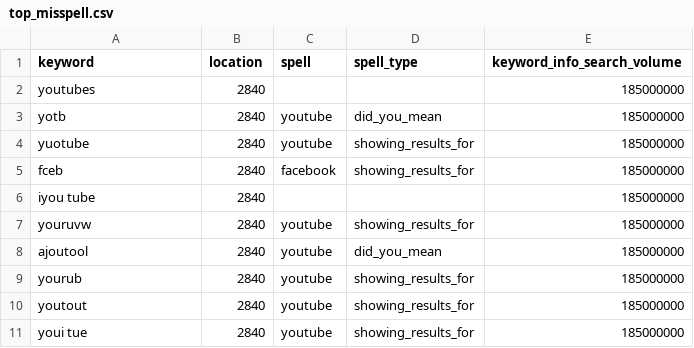
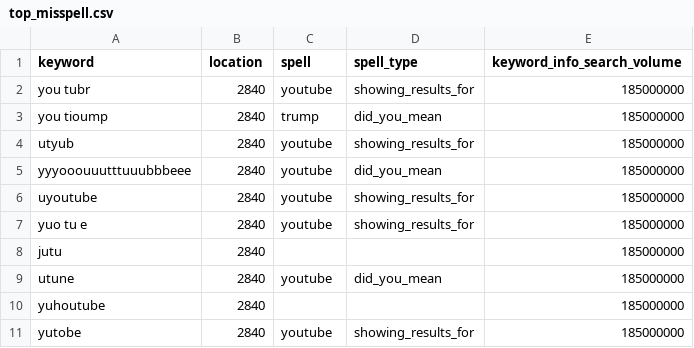
Before and after one commit to Backlinko-LLC/2020-google-searches, a CSV file: plots/csv/top_misspell.csv, drawn as a sheet.

```diff
--- a/plots/csv/top_misspell.csv
+++ b/plots/csv/top_misspell.csv
@@ -1,11 +1,11 @@
 keyword,location,spell,spell_type,keyword_info_search_volume
-youtubes,2840,,,185000000
-yotb,2840,youtube,did_you_mean,185000000
-yuotube,2840,youtube,showing_results_for,185000000
-fceb,2840,facebook,showing_results_for,185000000
-iyou tube,2840,,,185000000
-youruvw,2840,youtube,showing_results_for,185000000
-ajoutool,2840,youtube,did_you_mean,185000000
-yourub,2840,youtube,showing_results_for,185000000
-youtout,2840,youtube,showing_results_for,185000000
-youi tue,2840,youtube,showing_results_for,185000000
+you tubr,2840,youtube,showing_results_for,185000000
+you tioump,2840,trump,did_you_mean,185000000
+utyub,2840,youtube,showing_results_for,185000000
+yyyooouuutttuuubbbeee,2840,youtube,did_you_mean,185000000
+uyoutube,2840,youtube,showing_results_for,185000000
+yuo tu e,2840,youtube,showing_results_for,185000000
+jutu,2840,,,185000000
+utune,2840,youtube,did_you_mean,185000000
+yuhoutube,2840,,,185000000
+yutobe,2840,youtube,showing_results_for,185000000
```
Also changed, not shown: proc_data/categories_averages.csv, proc_data/categories_cpc.csv, 1 other file.
